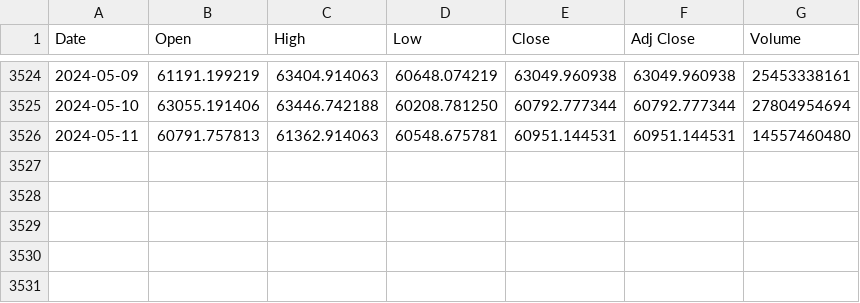
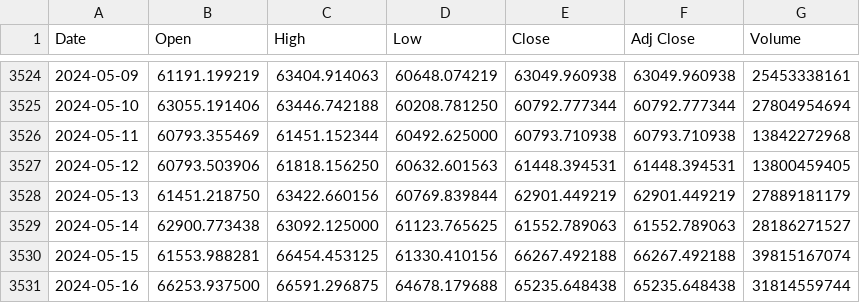
Before and after one commit to LSP20xx/wallet-backend, a CSV file: data/BTC-USD_ALL.csv, drawn as a sheet; only a part is shown, gaps mark what is left out.

```diff
--- a/data/BTC-USD_ALL.csv
+++ b/data/BTC-USD_ALL.csv
@@ -3525,2 +3525,7 @@ Date,Open,High,Low,Close,Adj Close,Volume
 2024-05-10,63055.191406,63446.742188,60208.781250,60792.777344,60792.777344,27804954694
-2024-05-11,60791.757813,61362.914063,60548.675781,60951.144531,60951.144531,14557460480
+2024-05-11,60793.355469,61451.152344,60492.625000,60793.710938,60793.710938,13842272968
+2024-05-12,60793.503906,61818.156250,60632.601563,61448.394531,61448.394531,13800459405
+2024-05-13,61451.218750,63422.660156,60769.839844,62901.449219,62901.449219,27889181179
+2024-05-14,62900.773438,63092.125000,61123.765625,61552.789063,61552.789063,28186271527
+2024-05-15,61553.988281,66454.453125,61330.410156,66267.492188,66267.492188,39815167074
+2024-05-16,66253.937500,66591.296875,64678.179688,65235.648438,65235.648438,31814559744
```
Also changed, not shown: data/DOGE-USD_ALL.csv, data/ETH-USD_ALL.csv, 30 other files.
